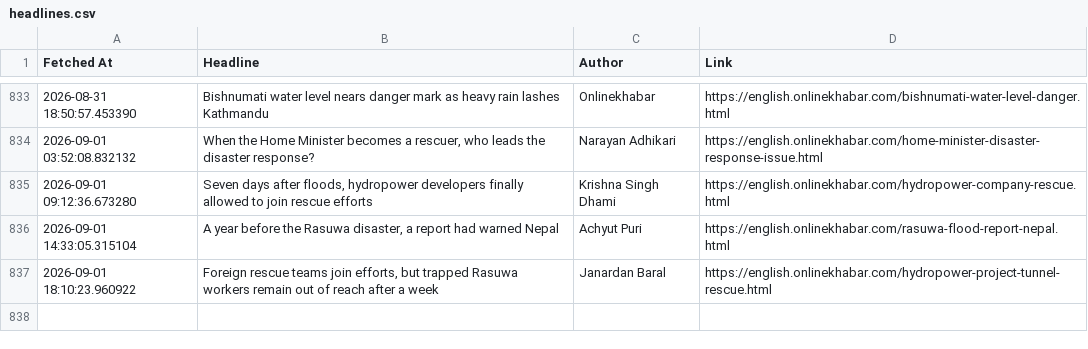
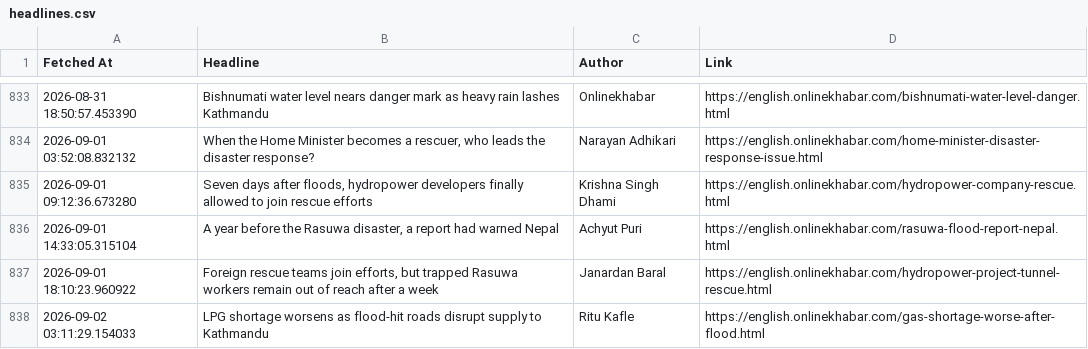
Before and after one commit to SanjayBista1010/WebScrapingSeleniumProject, a CSV file: data/headlines.csv, drawn as a sheet; only a part is shown, gaps mark what is left out.

Commit message:
Update headlines [skip ci]

```diff
--- a/data/headlines.csv
+++ b/data/headlines.csv
@@ -837 +837,2 @@ Fetched At,Headline,Author,Link
 2026-09-01 18:10:23.960922,"Foreign rescue teams join efforts, but trapped Rasuwa workers remain out of reach after a week",Janardan Baral,https://english.onlinekhabar.com/hydropower-project-tunnel-rescue.html
+2026-09-02 03:11:29.154033,LPG shortage worsens as flood-hit roads disrupt supply to Kathmandu,Ritu Kafle,https://english.onlinekhabar.com/gas-shortage-worse-after-flood.html
```
